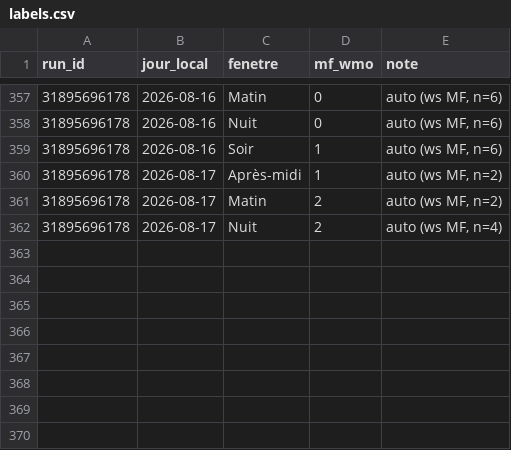
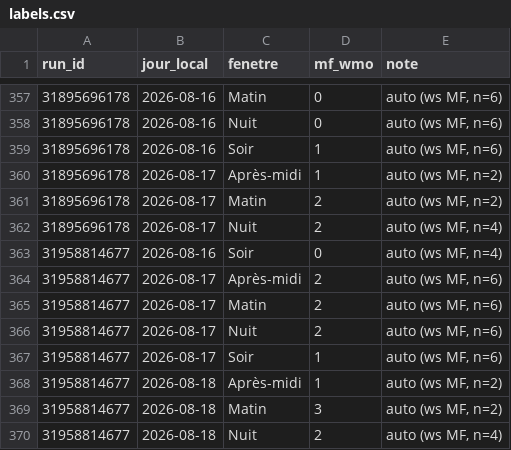
Before and after one commit to atantet/meteo, a CSV file: data/calibration/labels.csv, drawn as a sheet; only a part is shown, gaps mark what is left out.

Commit message:
chore(calibration): pipeline auto 2026-08-16T17:14Z

```diff
--- a/data/calibration/labels.csv
+++ b/data/calibration/labels.csv
@@ -362 +362,9 @@ run_id,jour_local,fenetre,mf_wmo,note
 31895696178,2026-08-17,Nuit,2,"auto (ws MF, n=4)"
+31958814677,2026-08-16,Soir,0,"auto (ws MF, n=4)"
+31958814677,2026-08-17,Après-midi,2,"auto (ws MF, n=6)"
+31958814677,2026-08-17,Matin,2,"auto (ws MF, n=6)"
+31958814677,2026-08-17,Nuit,2,"auto (ws MF, n=6)"
+31958814677,2026-08-17,Soir,1,"auto (ws MF, n=6)"
+31958814677,2026-08-18,Après-midi,1,"auto (ws MF, n=2)"
+31958814677,2026-08-18,Matin,3,"auto (ws MF, n=2)"
+31958814677,2026-08-18,Nuit,2,"auto (ws MF, n=4)"
```
Also changed, not shown: 1 other file.
